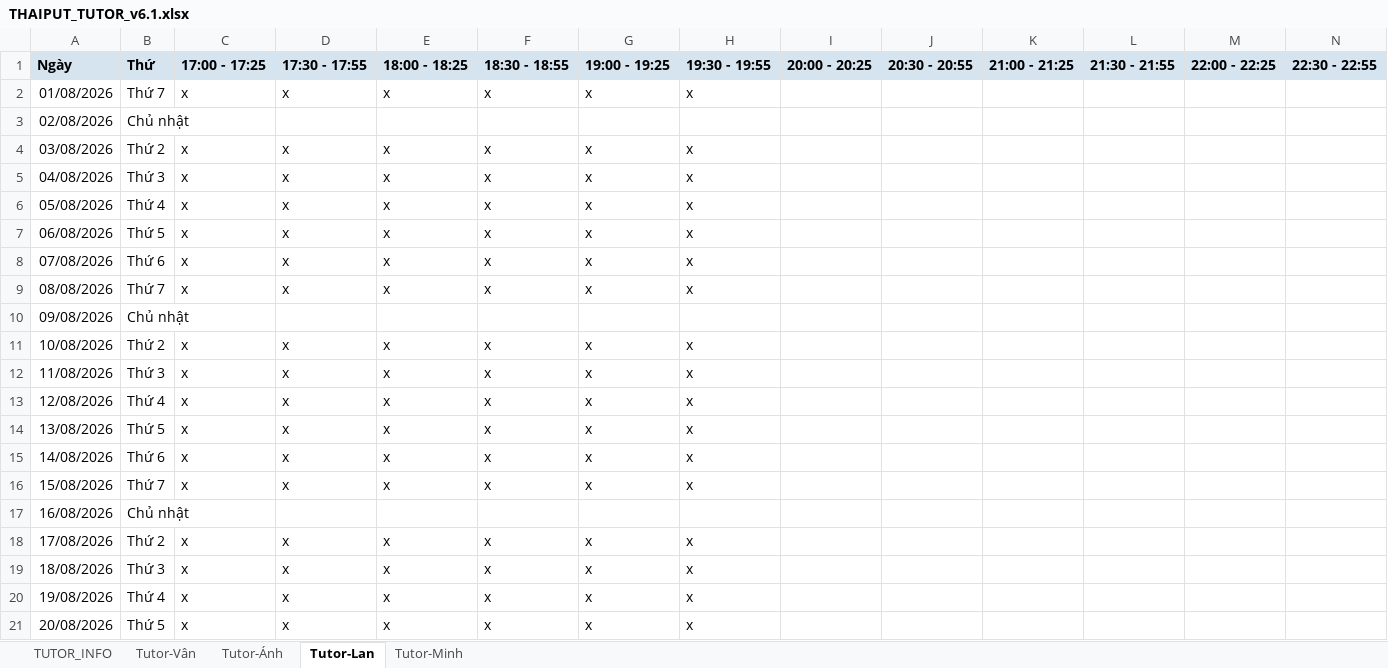
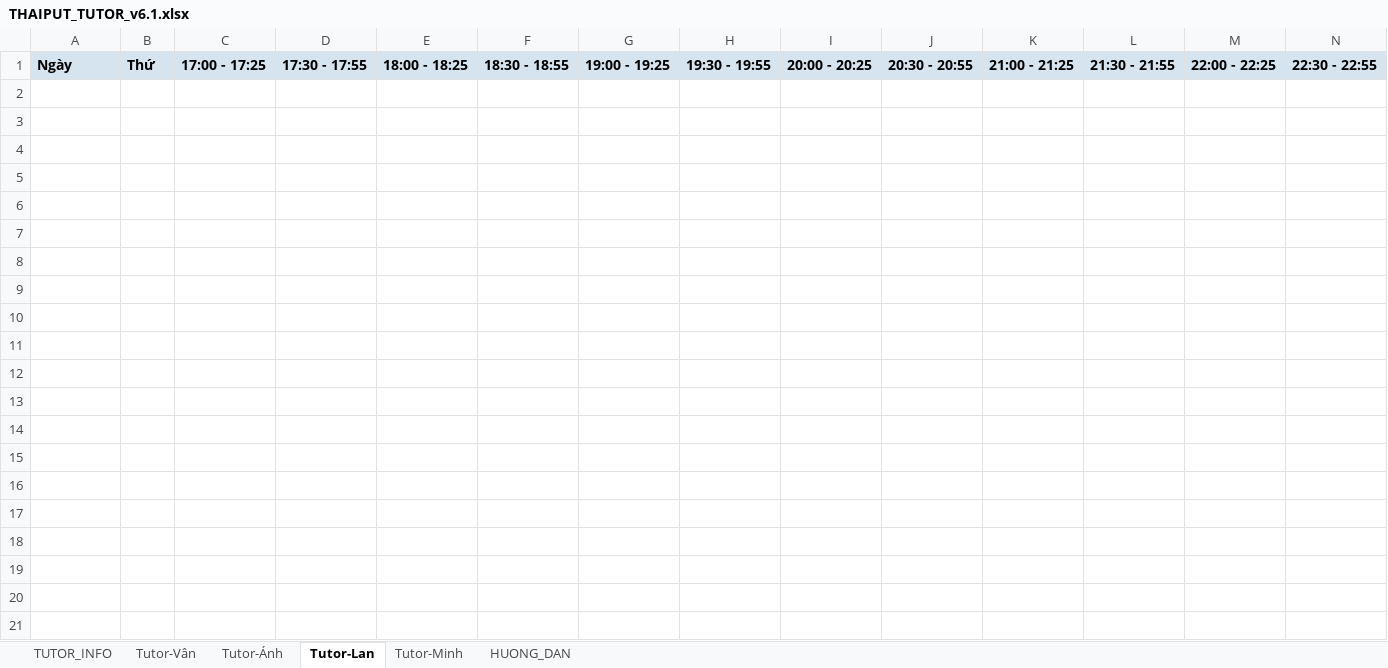
Before and after one commit to s3894288/christopherstoryland_project, an Excel workbook: templates/THAIPUT_TUTOR_v6.1.xlsx, sheet Tutor-Lan, drawn as a sheet; only a part is shown; values as stored, in another font and other column widths than the file's, no borders; rows hold the shown columns only; the diff covers the shown part only; the diff names each change by its address in the sheet, - before the commit and + after, or states it on an @@ line.

```diff
--- a/templates/THAIPUT_TUTOR_v6.1.xlsx (sheet Tutor-Lan)
+++ b/templates/THAIPUT_TUTOR_v6.1.xlsx (sheet Tutor-Lan)
+sheet tab: HUONG_DAN
-row 2: 01/08/2026 | Thứ 7 | x | x | x | x | x | x
-row 3: 02/08/2026 | Chủ nhật
-row 4: 03/08/2026 | Thứ 2 | x | x | x | x | x | x
-row 5: 04/08/2026 | Thứ 3 | x | x | x | x | x | x
-row 6: 05/08/2026 | Thứ 4 | x | x | x | x | x | x
-row 7: 06/08/2026 | Thứ 5 | x | x | x | x | x | x
-row 8: 07/08/2026 | Thứ 6 | x | x | x | x | x | x
-row 9: 08/08/2026 | Thứ 7 | x | x | x | x | x | x
-row 10: 09/08/2026 | Chủ nhật
-row 11: 10/08/2026 | Thứ 2 | x | x | x | x | x | x
-row 12: 11/08/2026 | Thứ 3 | x | x | x | x | x | x
-row 13: 12/08/2026 | Thứ 4 | x | x | x | x | x | x
-row 14: 13/08/2026 | Thứ 5 | x | x | x | x | x | x
-row 15: 14/08/2026 | Thứ 6 | x | x | x | x | x | x
-row 16: 15/08/2026 | Thứ 7 | x | x | x | x | x | x
-row 17: 16/08/2026 | Chủ nhật
-row 18: 17/08/2026 | Thứ 2 | x | x | x | x | x | x
-row 19: 18/08/2026 | Thứ 3 | x | x | x | x | x | x
-row 20: 19/08/2026 | Thứ 4 | x | x | x | x | x | x
-row 21: 20/08/2026 | Thứ 5 | x | x | x | x | x | x
```
Also changed, not shown: 18 removed rows elsewhere in this sheet, sheet Tutor-Vân, sheet Tutor-Minh, sheet Tutor-Ánh, sheet TUTOR_INFO, templates/THAIPUT_MAIN_v6.1.xlsx, templates/THAIPUT_REGISTRATION_v6.1.xlsx, 9 other files.
